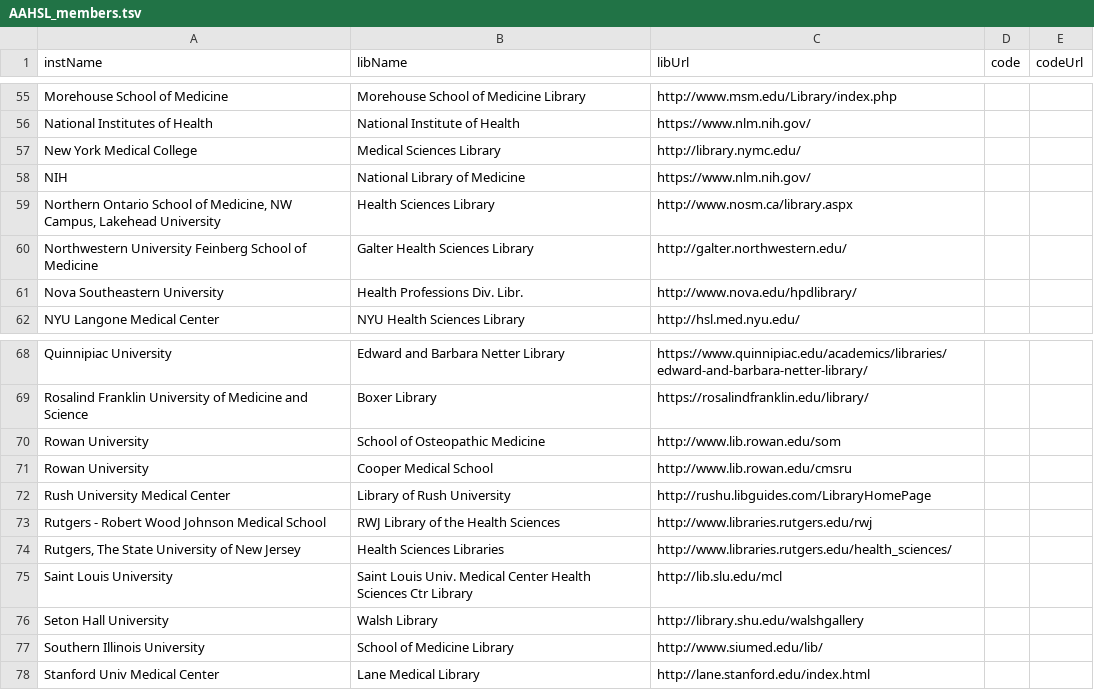
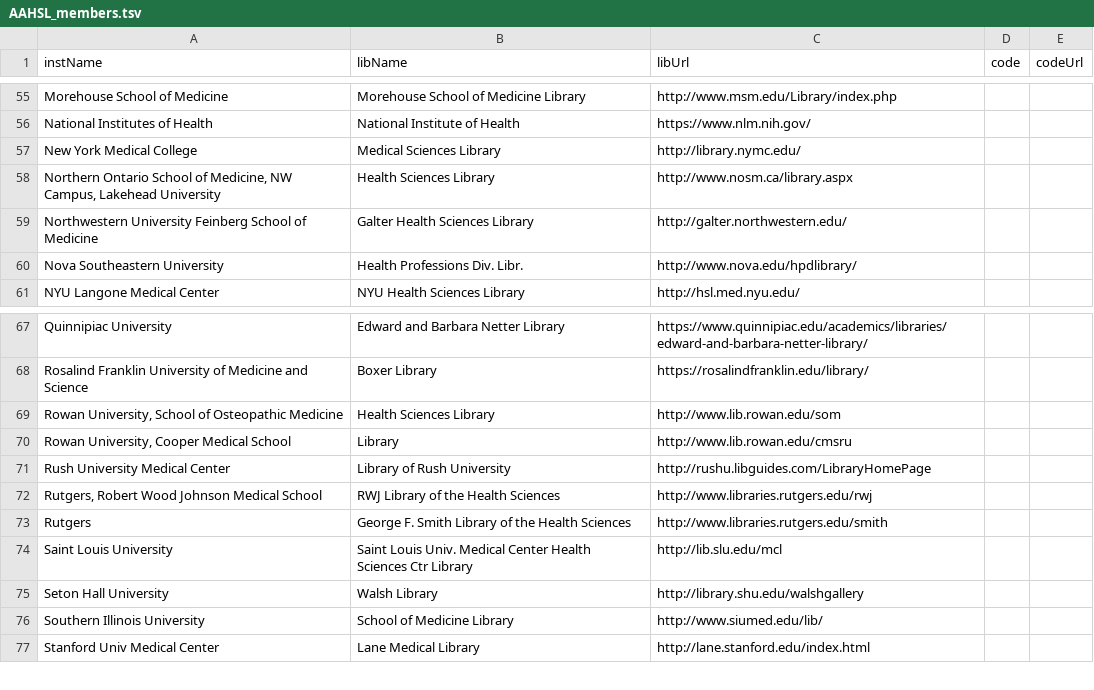
Before and after one commit to brianzelip/RDM, a TSV file: _data/AAHSL_members.tsv, drawn as a sheet; only a part is shown, gaps mark what is left out; removed rows and columns are numbered as before the commit, all else as after; the diff names each change by its address in the sheet, - before the commit and + after, or states it on an @@ line.

Commit message:
updated data in _data duhhh

```diff
--- a/_data/AAHSL_members.tsv
+++ b/_data/AAHSL_members.tsv
-row 58: NIH | National Library of Medicine | https://www.nlm.nih.gov/
-row 70: Rowan University | School of Osteopathic Medicine | http://www.lib.rowan.edu/som
-row 71: Rowan University | Cooper Medical School | http://www.lib.rowan.edu/cmsru
+row 69: Rowan University, School of Osteopathic Medicine | Health Sciences Library | http://www.lib.rowan.edu/som
+row 70: Rowan University, Cooper Medical School | Library | http://www.lib.rowan.edu/cmsru
-A72 (instName): Rutgers - Robert Wood Johnson Medical School
+A72 (instName): Rutgers, Robert Wood Johnson Medical School
-row 74: Rutgers, The State University of New Jersey | Health Sciences Libraries | http://www.libraries.rutgers.edu/health_sciences/
+row 73: Rutgers | George F. Smith Library of the Health Sciences | http://www.libraries.rutgers.edu/smith
```
